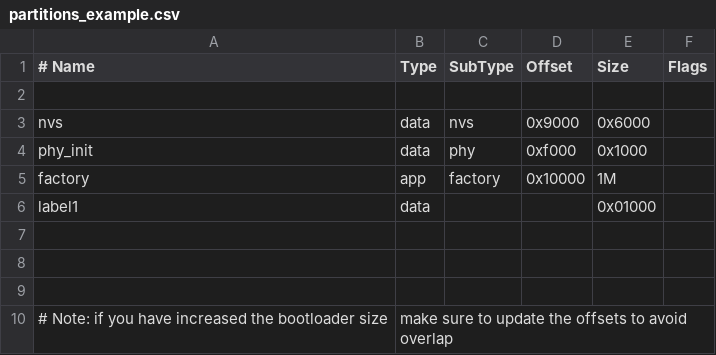
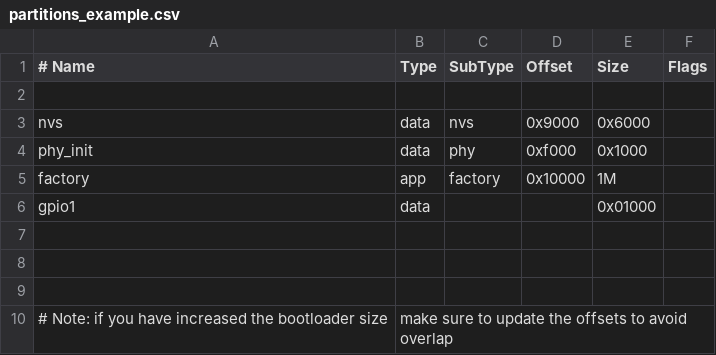
Before and after one commit to joao-sonemann/Flash_ESP32_IDF, a CSV file: partitions_example.csv, drawn as a sheet.

```diff
--- a/partitions_example.csv
+++ b/partitions_example.csv
@@ -5,3 +5,3 @@ phy_init,       data,   phy,        0xf000,     0x1000,
 factory,        app,    factory,    0x10000,    1M,
-label1,          data,   ,           ,           0x01000,
+gpio1,          data,   ,           ,           0x01000,
 
```
Also changed, not shown: 2 other files.
